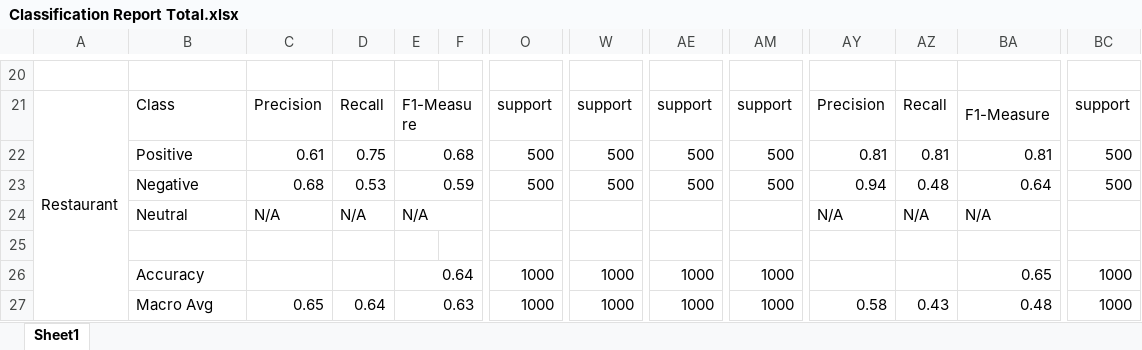
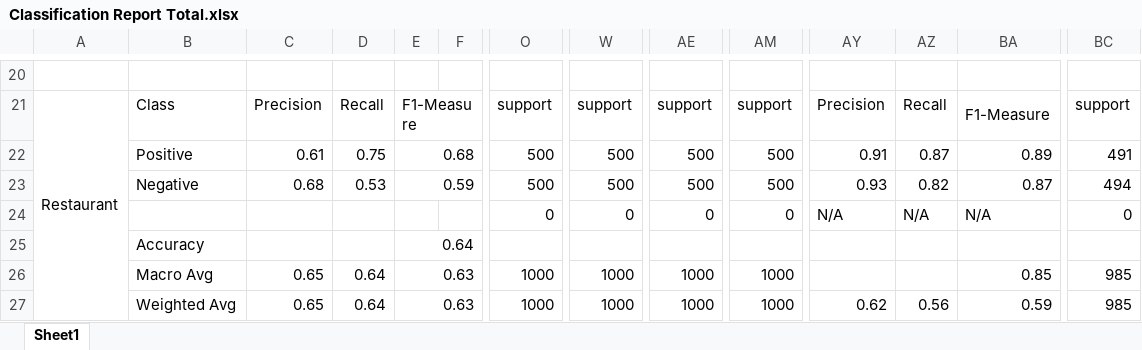
Before and after one commit to vungocdao/bachelorthesis, an Excel workbook: Datasets/Classification Report/Classification Report Total.xlsx, sheet Sheet1, drawn as a sheet; only a part is shown, gaps mark what is left out; values as stored, in another font and other column widths than the file's, no cell formats; removed rows and columns are numbered as before the commit, all else as after; rows hold the shown columns only; the diff covers the shown part only; the diff names each change by its address in the sheet, - before the commit and + after, or states it on an @@ line.

```diff
--- a/Datasets/Classification Report/Classification Report Total.xlsx (sheet Sheet1)
+++ b/Datasets/Classification Report/Classification Report Total.xlsx (sheet Sheet1)
-A21:A28 merged
+A21:A27 merged
-AY22: 0.81
+AY22: 0.91
-AZ22: 0.81
+AZ22: 0.87
-BA22: 0.81
+BA22: 0.89
-BC22: 500
+BC22: 491
-AY23: 0.94
+AY23: 0.93
-AZ23: 0.48
+AZ23: 0.82
-BA23: 0.64
+BA23: 0.87
-BC23: 500
+BC23: 494
-B24: Neutral
+B24: (empty)
-C24: N/A
+C24: (empty)
-D24: N/A
+D24: (empty)
-E24: N/A
+E24: (empty)
-E24:F24 merged
-O24: (empty)
+O24: 0
-W24: (empty)
+W24: 0
-AE24: (empty)
+AE24: 0
-AM24: (empty)
+AM24: 0
-BC24: (empty)
+BC24: 0
-row 25: (empty)
+row 25:  | Accuracy |  |  | 0.64
+E25:F25 merged
-B26: Accuracy
+B26: Macro Avg
-C26: (empty)
+C26: 0.65
-D26: (empty)
+D26: 0.64
-E26: 0.64
+E26: 0.63
-BA26: 0.65
+BA26: 0.85
-BC26:BC27: 1000
+BC26:BC27: 985
-B27: Macro Avg
+B27: Weighted Avg
-AY27: 0.58
+AY27: 0.62
-AZ27: 0.43
+AZ27: 0.56
-BA27: 0.48
+BA27: 0.59
```
Also changed, not shown: 164 edited cells and merged cells elsewhere in this sheet, cell formats, 24 other files.
